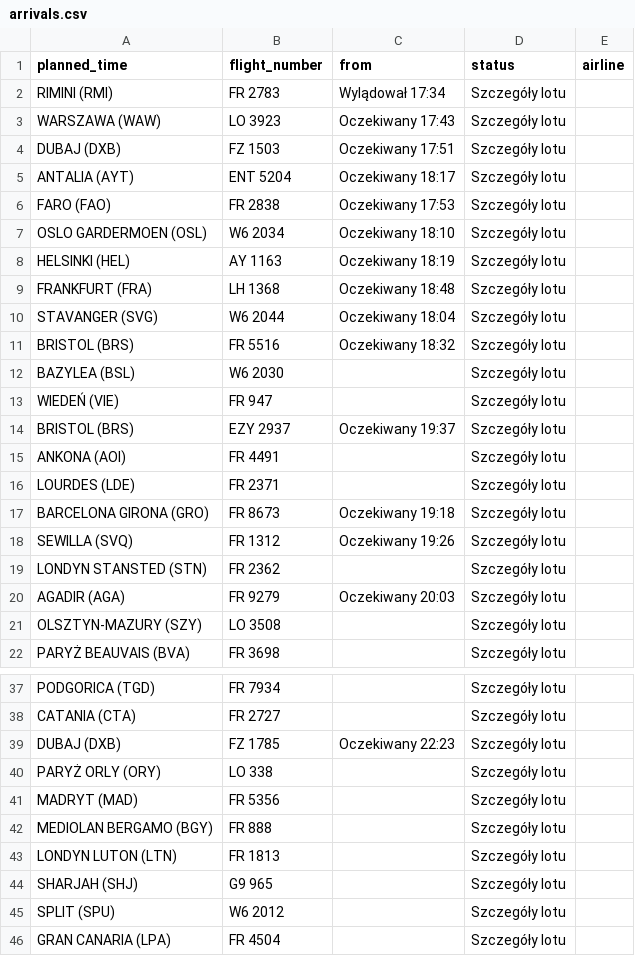
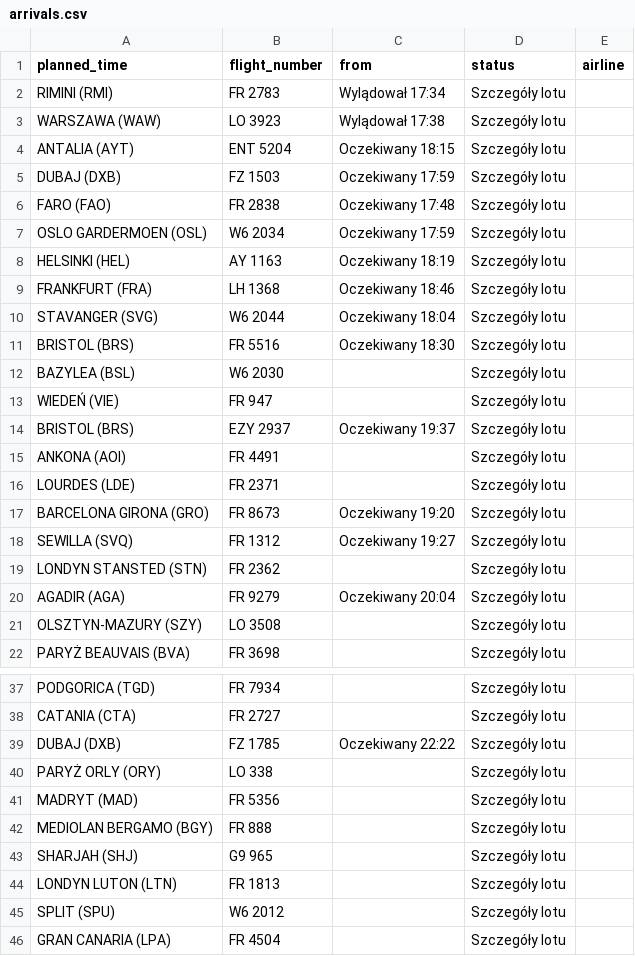
Before and after one commit to przemyslawbaran2993-droid/codex-test, a CSV file: data/arrivals.csv, drawn as a sheet; only a part is shown, gaps mark what is left out; the diff covers the shown part only.

```diff
--- a/data/arrivals.csv
+++ b/data/arrivals.csv
@@ -2,11 +2,11 @@ planned_time;flight_number;from;status;airline
 RIMINI (RMI);FR 2783;Wylądował 17:34;Szczegóły lotu;
-WARSZAWA (WAW);LO 3923;Oczekiwany 17:43;Szczegóły lotu;
-DUBAJ (DXB);FZ 1503;Oczekiwany 17:51;Szczegóły lotu;
-ANTALIA (AYT);ENT 5204;Oczekiwany 18:17;Szczegóły lotu;
-FARO (FAO);FR 2838;Oczekiwany 17:53;Szczegóły lotu;
-OSLO GARDERMOEN (OSL);W6 2034;Oczekiwany 18:10;Szczegóły lotu;
+WARSZAWA (WAW);LO 3923;Wylądował 17:38;Szczegóły lotu;
+ANTALIA (AYT);ENT 5204;Oczekiwany 18:15;Szczegóły lotu;
+DUBAJ (DXB);FZ 1503;Oczekiwany 17:59;Szczegóły lotu;
+FARO (FAO);FR 2838;Oczekiwany 17:48;Szczegóły lotu;
+OSLO GARDERMOEN (OSL);W6 2034;Oczekiwany 17:59;Szczegóły lotu;
 HELSINKI (HEL);AY 1163;Oczekiwany 18:19;Szczegóły lotu;
-FRANKFURT (FRA);LH 1368;Oczekiwany 18:48;Szczegóły lotu;
+FRANKFURT (FRA);LH 1368;Oczekiwany 18:46;Szczegóły lotu;
 STAVANGER (SVG);W6 2044;Oczekiwany 18:04;Szczegóły lotu;
-BRISTOL (BRS);FR 5516;Oczekiwany 18:32;Szczegóły lotu;
+BRISTOL (BRS);FR 5516;Oczekiwany 18:30;Szczegóły lotu;
 BAZYLEA (BSL);W6 2030;;Szczegóły lotu;
@@ -16,6 +16,6 @@ ANKONA (AOI);FR 4491;;Szczegóły lotu;
 LOURDES (LDE);FR 2371;;Szczegóły lotu;
-BARCELONA GIRONA (GRO);FR 8673;Oczekiwany 19:18;Szczegóły lotu;
-SEWILLA (SVQ);FR 1312;Oczekiwany 19:26;Szczegóły lotu;
+BARCELONA GIRONA (GRO);FR 8673;Oczekiwany 19:20;Szczegóły lotu;
+SEWILLA (SVQ);FR 1312;Oczekiwany 19:27;Szczegóły lotu;
 LONDYN STANSTED (STN);FR 2362;;Szczegóły lotu;
-AGADIR (AGA);FR 9279;Oczekiwany 20:03;Szczegóły lotu;
+AGADIR (AGA);FR 9279;Oczekiwany 20:04;Szczegóły lotu;
 OLSZTYN-MAZURY (SZY);LO 3508;;Szczegóły lotu;
@@ -38,3 +38,3 @@ PODGORICA (TGD);FR 7934;;Szczegóły lotu;
 CATANIA (CTA);FR 2727;;Szczegóły lotu;
-DUBAJ (DXB);FZ 1785;Oczekiwany 22:23;Szczegóły lotu;
+DUBAJ (DXB);FZ 1785;Oczekiwany 22:22;Szczegóły lotu;
 PARYŻ ORLY (ORY);LO 338;;Szczegóły lotu;
@@ -42,4 +42,4 @@ MADRYT (MAD);FR 5356;;Szczegóły lotu;
 MEDIOLAN BERGAMO (BGY);FR 888;;Szczegóły lotu;
+SHARJAH (SHJ);G9 965;;Szczegóły lotu;
 LONDYN LUTON (LTN);FR 1813;;Szczegóły lotu;
-SHARJAH (SHJ);G9 965;;Szczegóły lotu;
 SPLIT (SPU);W6 2012;;Szczegóły lotu;
```
Also changed, not shown: 1 moved row elsewhere in this file.
